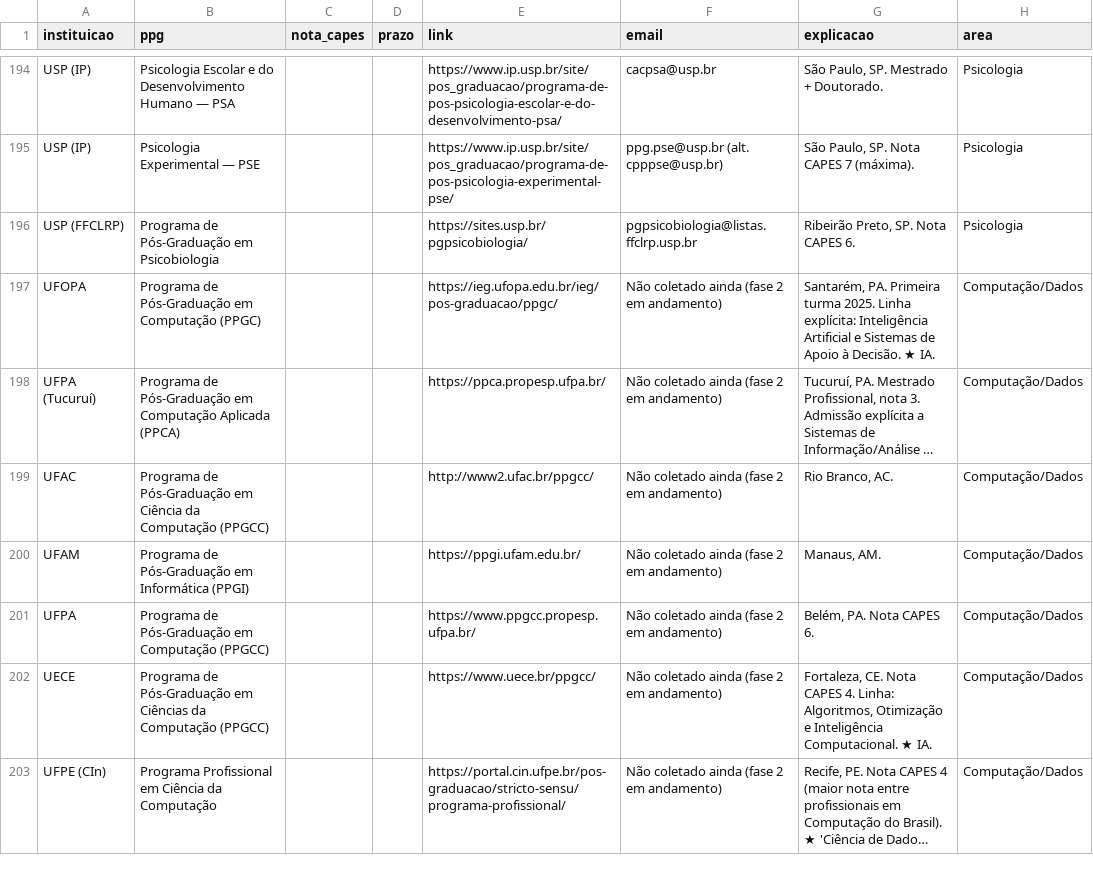
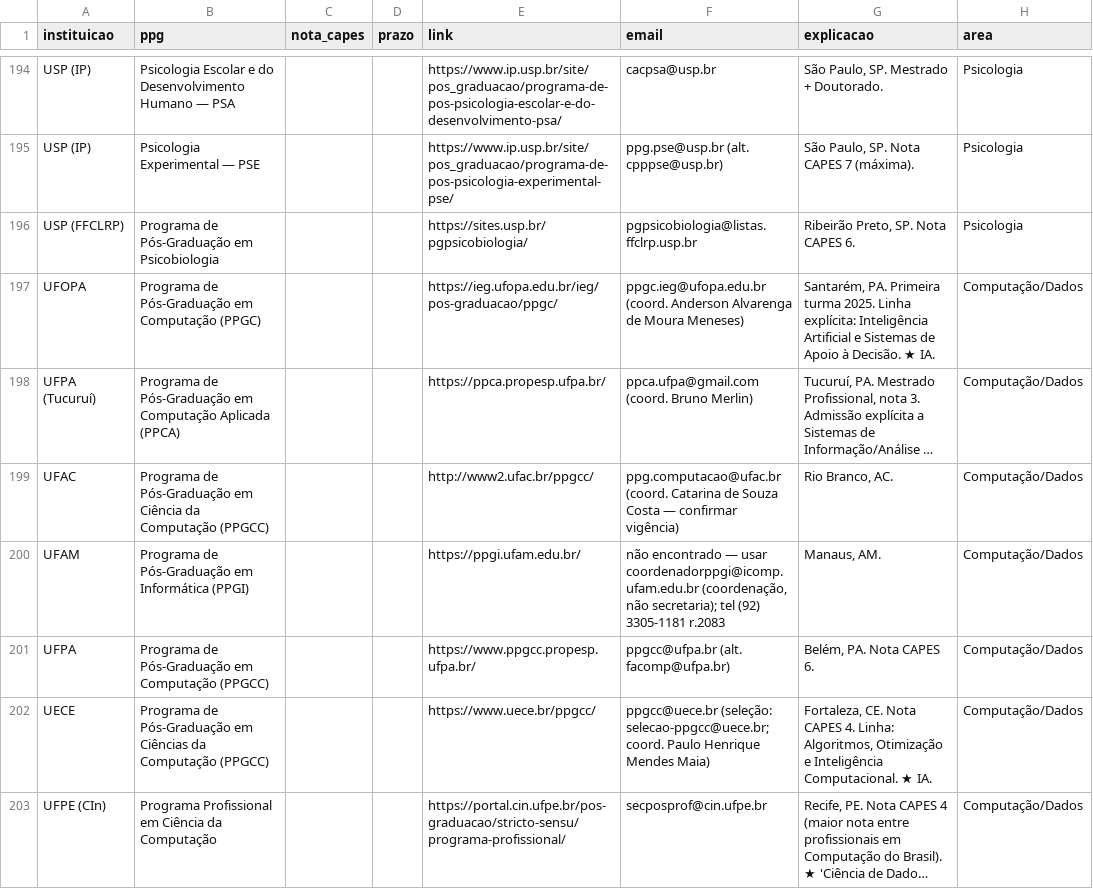
Before and after one commit to jfs195805-alt/Bolsamestradodoutorado, a CSV file: mestrados_brasil.csv, drawn as a sheet; only a part is shown, gaps mark what is left out; long unchanged cells end in …; the diff covers the shown part only; the diff names each change by its address in the sheet, - before the commit and + after, or states it on an @@ line.

```diff
--- a/mestrados_brasil.csv
+++ b/mestrados_brasil.csv
-F197 (email): Não coletado ainda (fase 2 em andamento)
+F197 (email): ppgc.ieg@ufopa.edu.br (coord. Anderson Alvarenga de Moura Meneses)
-F198 (email): Não coletado ainda (fase 2 em andamento)
+F198 (email): ppca.ufpa@gmail.com (coord. Bruno Merlin)
-F199 (email): Não coletado ainda (fase 2 em andamento)
+F199 (email): ppg.computacao@ufac.br (coord. Catarina de Souza Costa — confirmar vigência)
-F200 (email): Não coletado ainda (fase 2 em andamento)
+F200 (email): não encontrado — usar coordenadorppgi@icomp.ufam.edu.br (coordenação, não secretaria); tel (92) 3305-1181 r.2083
-F201 (email): Não coletado ainda (fase 2 em andamento)
+F201 (email): ppgcc@ufpa.br (alt. facomp@ufpa.br)
-F202 (email): Não coletado ainda (fase 2 em andamento)
+F202 (email): ppgcc@uece.br (seleção: selecao-ppgcc@uece.br; coord. Paulo Henrique Mendes Maia)
-F203 (email): Não coletado ainda (fase 2 em andamento)
+F203 (email): secposprof@cin.ufpe.br
```
Also changed, not shown: 59 edited cells elsewhere in this file.
